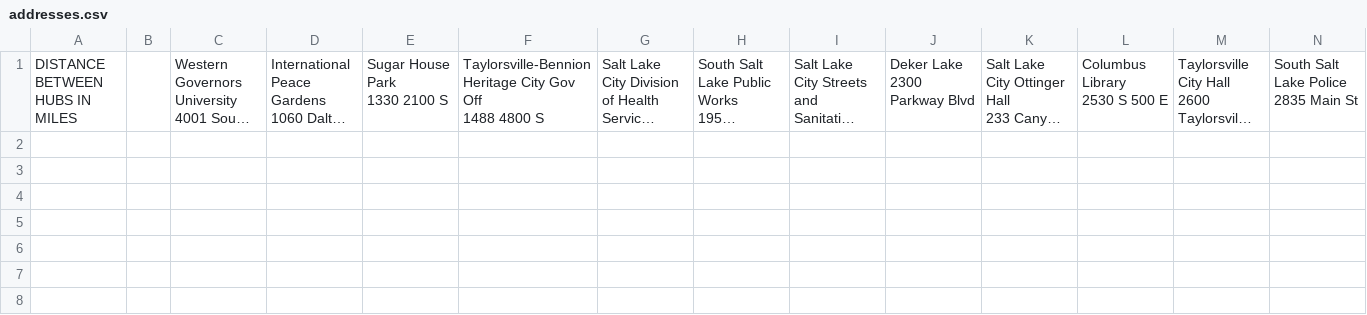
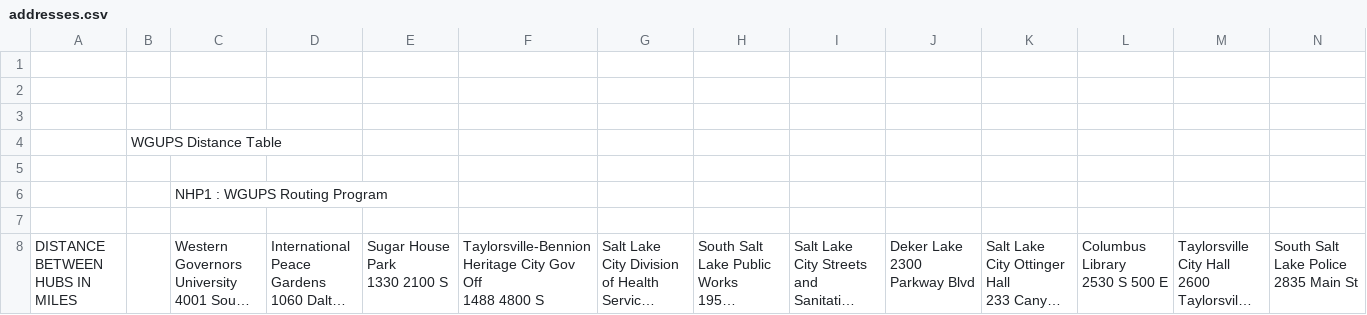
Before and after one commit to jwsmith2340/C950_Project, a CSV file: addresses.csv, drawn as a sheet; only a part is shown; long unchanged cells end in …; rows hold the shown columns only; the diff names each change by its address in the sheet, - before the commit and + after, or states it on an @@ line.

Commit message:
tweaking format

```diff
--- a/addresses.csv
+++ b/addresses.csv
+row 1: (empty)
+row 2: (empty)
+row 3: (empty)
+row 4:  | WGUPS Distance Table
+row 5: (empty)
+row 6:  |  | NHP1 : WGUPS Routing Program
+row 7: (empty)
```
